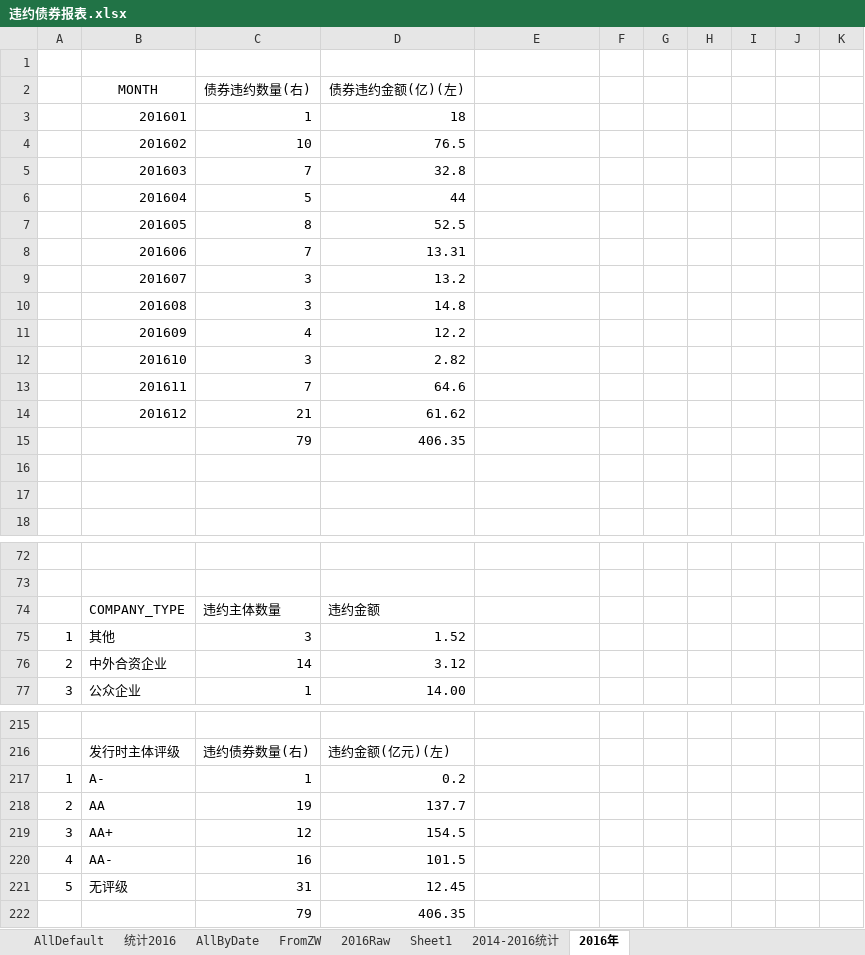
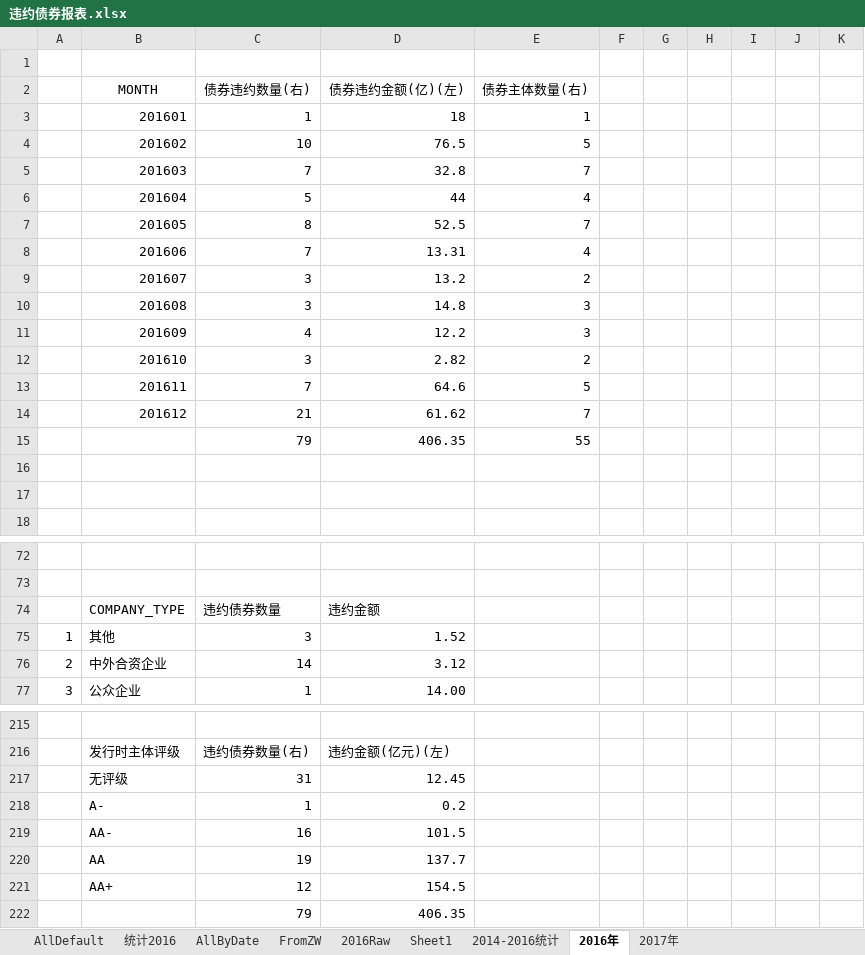
Before and after one commit to quicket/FinanceLecture, an Excel workbook: 违约债券报表.xlsx, sheet 2016年, drawn as a sheet; only a part is shown, gaps mark what is left out; values as stored, in another font and other column widths than the file's, no borders; charts and pictures not drawn; removed rows and columns are numbered as before the commit, all else as after; the diff names each change by its address in the sheet, - before the commit and + after, or states it on an @@ line.

```diff
--- a/违约债券报表.xlsx (sheet 2016年)
+++ b/违约债券报表.xlsx (sheet 2016年)
+sheet tab: 2017年
-E2: (empty)
+E2: 债券主体数量(右)
-E3 (债券主体数量(右)): (empty)
+E3 (债券主体数量(右)): 1
-E4 (债券主体数量(右)): (empty)
+E4 (债券主体数量(右)): 5
-E5 (债券主体数量(右)): (empty)
+E5 (债券主体数量(右)): 7
-E6 (债券主体数量(右)): (empty)
+E6 (债券主体数量(右)): 4
-E7 (债券主体数量(右)): (empty)
+E7 (债券主体数量(右)): 7
-E8 (债券主体数量(右)): (empty)
+E8 (债券主体数量(右)): 4
-E9 (债券主体数量(右)): (empty)
+E9 (债券主体数量(右)): 2
-E10:E11 (债券主体数量(右)): (empty)
+E10:E11 (债券主体数量(右)): 3
-E12 (债券主体数量(右)): (empty)
+E12 (债券主体数量(右)): 2
-E13 (债券主体数量(右)): (empty)
+E13 (债券主体数量(右)): 5
-E14 (债券主体数量(右)): (empty)
+E14 (债券主体数量(右)): 7
-E15 (债券主体数量(右)): (empty)
+E15 (债券主体数量(右)): 55
-C74 (债券违约数量(右)): 违约主体数量
+C74 (债券违约数量(右)): 违约债券数量
+row 217:  | 无评级 | 31 | 12.45
-A218: 1
+A218: (empty)
+row 219:  | AA- | 16 | 101.5
-A220: 2
+A220: (empty)
-A221: 3
+A221: (empty)
-row 220: 4 | AA- | 16 | 101.5
-row 221: 5 | 无评级 | 31 | 12.45
```
Also changed, not shown: sheet 2014-2016统计, charts or pictures, 3 other files.
